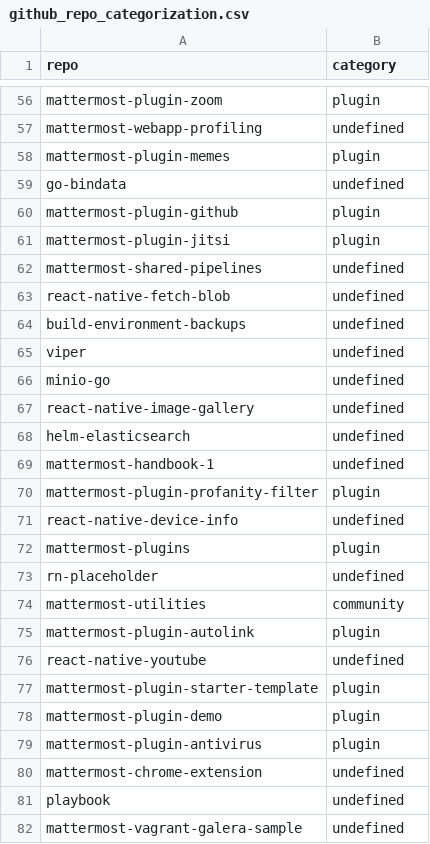
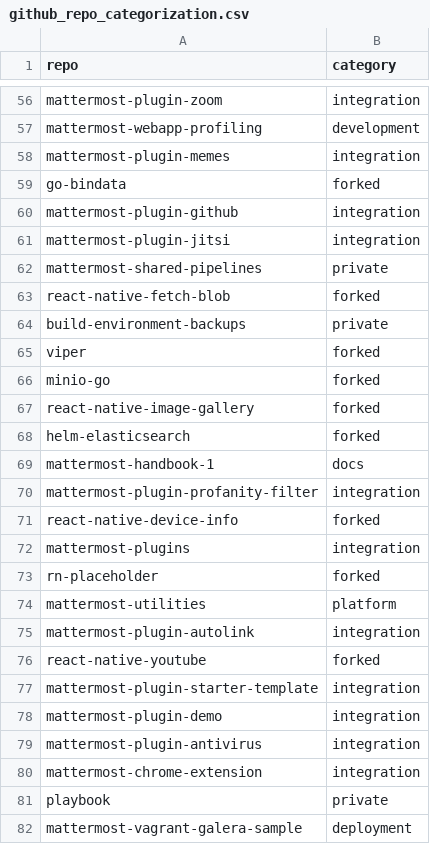
Before and after one commit to mattermost/mattermost-data-warehouse, a CSV file: transform/snowflake-dbt/data/github_repo_categorization.csv, drawn as a sheet; only a part is shown, gaps mark what is left out; the diff covers the shown part only; the diff names each change by its address in the sheet, - before the commit and + after, or states it on an @@ line.

Commit message:
Update GitHub repo categories
- platform: if a repo for the Mattermost platform, e.g. mattermost-server, mattermost-webapp
- docs: if a repo for docs, e.g. docs
- hackathon: if a repo for hackathon
- integration: if a repo for an integration, e.g. mattermost-plugin-jira
- deployment: if a repo for deployment solutions, e.g. mattermost-heroku
- development: if a repo used for developing Mattermost
- private: if a private repo in GitHub

NOTE: The current GitHub contributors overview at https://mattermost.looker.com/dashboards/15 includes platform, docs and hackathon repos only.

```diff
--- a/transform/snowflake-dbt/data/github_repo_categorization.csv
+++ b/transform/snowflake-dbt/data/github_repo_categorization.csv
-B56 (category): plugin
+B56 (category): integration
-B57 (category): undefined
+B57 (category): development
-B58 (category): plugin
+B58 (category): integration
-B59 (category): undefined
+B59 (category): forked
-B60:B61 (category): plugin
+B60:B61 (category): integration
-B62 (category): undefined
+B62 (category): private
-B63 (category): undefined
+B63 (category): forked
-B64 (category): undefined
+B64 (category): private
-B65:B68 (category): undefined
+B65:B68 (category): forked
-B69 (category): undefined
+B69 (category): docs
-B70 (category): plugin
+B70 (category): integration
-B71 (category): undefined
+B71 (category): forked
-B72 (category): plugin
+B72 (category): integration
-B73 (category): undefined
+B73 (category): forked
-B74 (category): community
+B74 (category): platform
-B75 (category): plugin
+B75 (category): integration
-B76 (category): undefined
+B76 (category): forked
-B77:B79 (category): plugin
+B77:B79 (category): integration
-B80 (category): undefined
+B80 (category): integration
-B81 (category): undefined
+B81 (category): private
-B82 (category): undefined
+B82 (category): deployment
```
Also changed, not shown: 152 edited cells elsewhere in this file.
